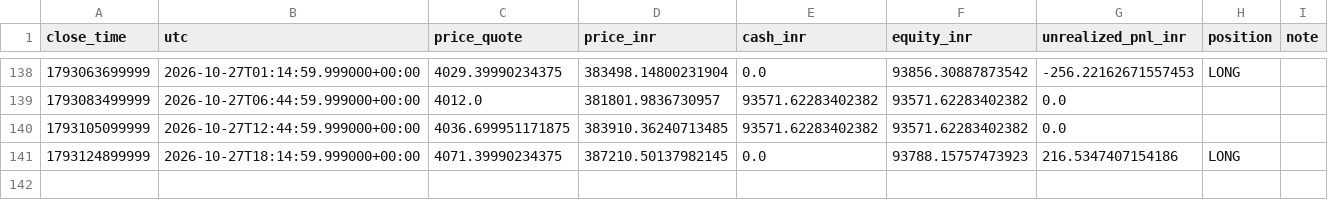
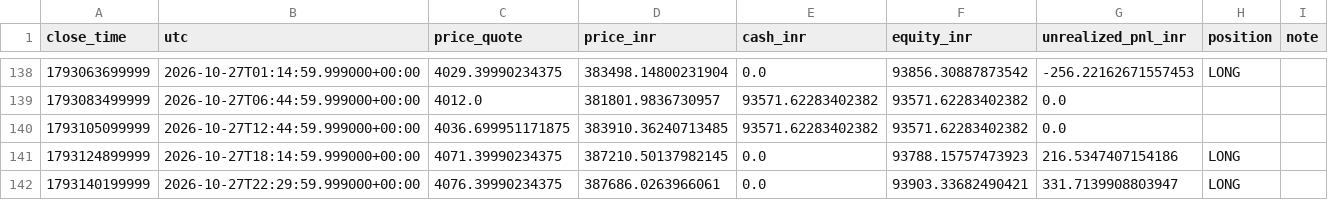
Before and after one commit to rahulrtk74747474-glitch/Scraping_and_testing, a CSV file: data/ob_xauusdt_snapshots.csv, drawn as a sheet; only a part is shown, gaps mark what is left out; the diff names each change by its address in the sheet, - before the commit and + after, or states it on an @@ line.

Commit message:
chore: ob_xauusdt 15m order-block paper update

```diff
--- a/data/ob_xauusdt_snapshots.csv
+++ b/data/ob_xauusdt_snapshots.csv
+row 142: 1793140199999 | 2026-10-27T22:29:59.999000+00:00 | 4076.39990234375 | 387686.0263966061 | 0.0 | 93903.33682490421 | 331.7139908803947 | LONG
```
Also changed, not shown: 2 other files.
